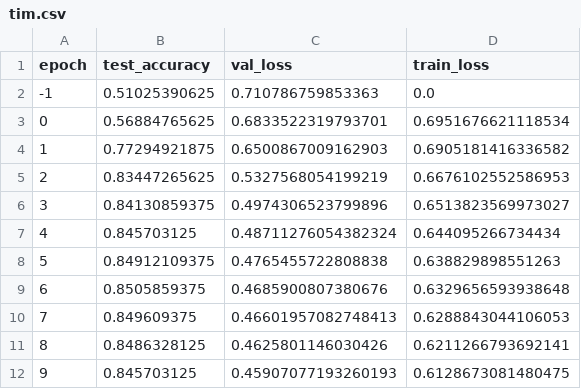
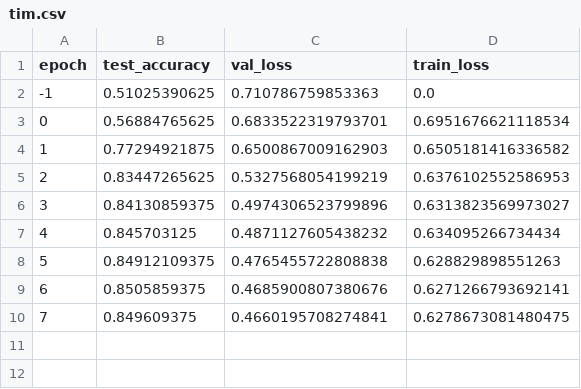
Before and after one commit to wzh4464/tim_data, a CSV file: data/converge/tim.csv, drawn as a sheet.

```diff
--- a/data/converge/tim.csv
+++ b/data/converge/tim.csv
@@ -3,10 +3,8 @@ epoch,test_accuracy,val_loss,train_loss
 0,0.56884765625,0.6833522319793701,0.6951676621118534
-1,0.77294921875,0.6500867009162903,0.6905181416336582
-2,0.83447265625,0.5327568054199219,0.6676102552586953
-3,0.84130859375,0.4974306523799896,0.6513823569973027
-4,0.845703125,0.48711276054382324,0.644095266734434
-5,0.84912109375,0.4765455722808838,0.638829898551263
-6,0.8505859375,0.4685900807380676,0.6329656593938648
-7,0.849609375,0.46601957082748413,0.6288843044106053
-8,0.8486328125,0.4625801146030426,0.6211266793692141
-9,0.845703125,0.45907077193260193,0.6128673081480475
+1,0.77294921875,0.6500867009162903,0.6505181416336582
+2,0.83447265625,0.5327568054199219,0.6376102552586953
+3,0.84130859375,0.4974306523799896,0.6313823569973027
+4,0.845703125,0.4871127605438232,0.634095266734434
+5,0.84912109375,0.4765455722808838,0.628829898551263
+6,0.8505859375,0.4685900807380676,0.6271266793692141
+7,0.849609375,0.4660195708274841,0.6278673081480475
```
Also changed, not shown: data/converge/icml.csv, data/converge/lava.csv, 2 other files.
